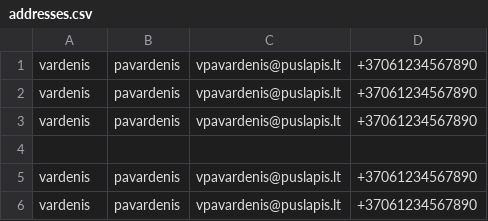
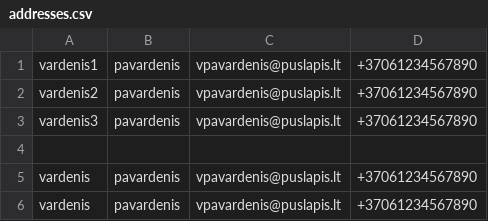
Before and after one commit to Virg1s/simple-address-book, a CSV file: addresses.csv, drawn as a sheet.

```diff
--- a/addresses.csv
+++ b/addresses.csv
@@ -1,4 +1,4 @@
-vardenis,pavardenis,vpavardenis@puslapis.lt,+37061234567890
-vardenis,pavardenis,vpavardenis@puslapis.lt,+37061234567890
-vardenis,pavardenis,vpavardenis@puslapis.lt,+37061234567890
+vardenis1,pavardenis,vpavardenis@puslapis.lt,+37061234567890
+vardenis2,pavardenis,vpavardenis@puslapis.lt,+37061234567890
+vardenis3,pavardenis,vpavardenis@puslapis.lt,+37061234567890
 
```
Also changed, not shown: 2 other files.
